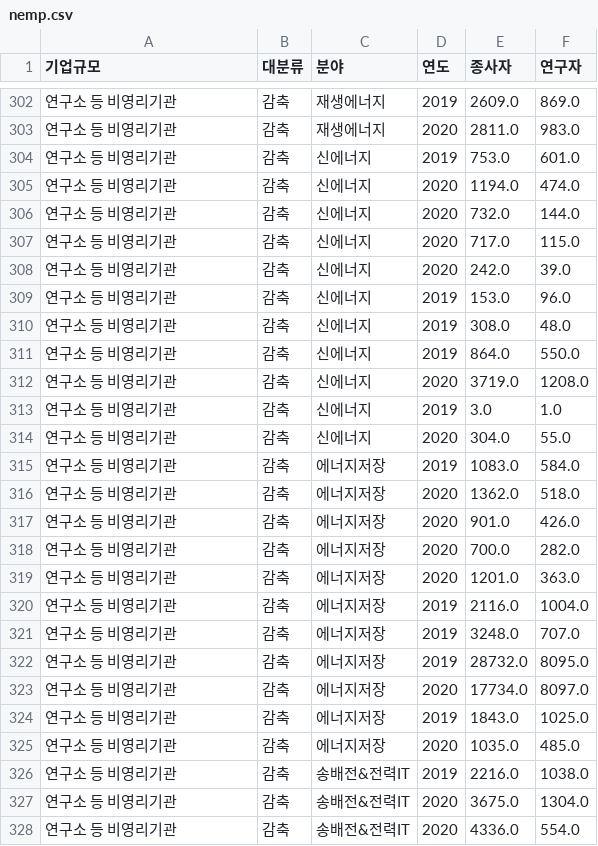
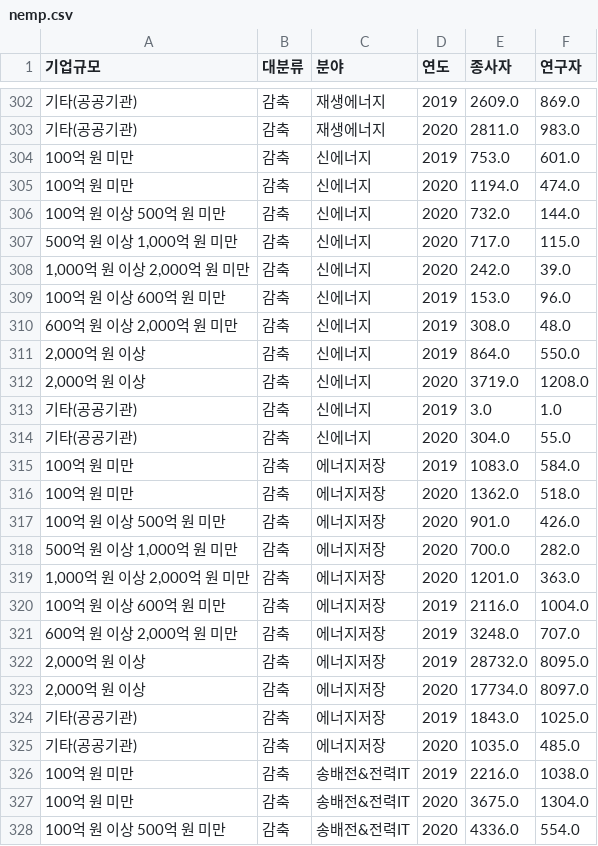
Before and after one commit to nuyhc/Mini_Project, a CSV file: 4. V_CTI_CN/data/nemp.csv, drawn as a sheet; only a part is shown, gaps mark what is left out; the diff covers the shown part only.

```diff
--- a/4. V_CTI_CN/data/nemp.csv
+++ b/4. V_CTI_CN/data/nemp.csv
@@ -302,27 +302,27 @@
-연구소 등 비영리기관,감축,재생에너지,2019,2609.0,869.0
-연구소 등 비영리기관,감축,재생에너지,2020,2811.0,983.0
-연구소 등 비영리기관,감축,신에너지,2019,753.0,601.0
-연구소 등 비영리기관,감축,신에너지,2020,1194.0,474.0
-연구소 등 비영리기관,감축,신에너지,2020,732.0,144.0
-연구소 등 비영리기관,감축,신에너지,2020,717.0,115.0
-연구소 등 비영리기관,감축,신에너지,2020,242.0,39.0
-연구소 등 비영리기관,감축,신에너지,2019,153.0,96.0
-연구소 등 비영리기관,감축,신에너지,2019,308.0,48.0
-연구소 등 비영리기관,감축,신에너지,2019,864.0,550.0
-연구소 등 비영리기관,감축,신에너지,2020,3719.0,1208.0
-연구소 등 비영리기관,감축,신에너지,2019,3.0,1.0
-연구소 등 비영리기관,감축,신에너지,2020,304.0,55.0
-연구소 등 비영리기관,감축,에너지저장,2019,1083.0,584.0
-연구소 등 비영리기관,감축,에너지저장,2020,1362.0,518.0
-연구소 등 비영리기관,감축,에너지저장,2020,901.0,426.0
-연구소 등 비영리기관,감축,에너지저장,2020,700.0,282.0
-연구소 등 비영리기관,감축,에너지저장,2020,1201.0,363.0
-연구소 등 비영리기관,감축,에너지저장,2019,2116.0,1004.0
-연구소 등 비영리기관,감축,에너지저장,2019,3248.0,707.0
-연구소 등 비영리기관,감축,에너지저장,2019,28732.0,8095.0
-연구소 등 비영리기관,감축,에너지저장,2020,17734.0,8097.0
-연구소 등 비영리기관,감축,에너지저장,2019,1843.0,1025.0
-연구소 등 비영리기관,감축,에너지저장,2020,1035.0,485.0
-연구소 등 비영리기관,감축,송배전&전력IT,2019,2216.0,1038.0
-연구소 등 비영리기관,감축,송배전&전력IT,2020,3675.0,1304.0
-연구소 등 비영리기관,감축,송배전&전력IT,2020,4336.0,554.0
+기타(공공기관),감축,재생에너지,2019,2609.0,869.0
+기타(공공기관),감축,재생에너지,2020,2811.0,983.0
+100억 원 미만,감축,신에너지,2019,753.0,601.0
+100억 원 미만,감축,신에너지,2020,1194.0,474.0
+100억 원 이상 500억 원 미만,감축,신에너지,2020,732.0,144.0
+"500억 원 이상  1,000억 원 미만",감축,신에너지,2020,717.0,115.0
+"1,000억 원 이상 2,000억 원 미만",감축,신에너지,2020,242.0,39.0
+100억 원 이상 600억 원 미만,감축,신에너지,2019,153.0,96.0
+"600억 원 이상 2,000억 원 미만",감축,신에너지,2019,308.0,48.0
+"2,000억 원 이상",감축,신에너지,2019,864.0,550.0
+"2,000억 원 이상",감축,신에너지,2020,3719.0,1208.0
+기타(공공기관),감축,신에너지,2019,3.0,1.0
+기타(공공기관),감축,신에너지,2020,304.0,55.0
+100억 원 미만,감축,에너지저장,2019,1083.0,584.0
+100억 원 미만,감축,에너지저장,2020,1362.0,518.0
+100억 원 이상 500억 원 미만,감축,에너지저장,2020,901.0,426.0
+"500억 원 이상  1,000억 원 미만",감축,에너지저장,2020,700.0,282.0
+"1,000억 원 이상 2,000억 원 미만",감축,에너지저장,2020,1201.0,363.0
+100억 원 이상 600억 원 미만,감축,에너지저장,2019,2116.0,1004.0
+"600억 원 이상 2,000억 원 미만",감축,에너지저장,2019,3248.0,707.0
+"2,000억 원 이상",감축,에너지저장,2019,28732.0,8095.0
+"2,000억 원 이상",감축,에너지저장,2020,17734.0,8097.0
+기타(공공기관),감축,에너지저장,2019,1843.0,1025.0
+기타(공공기관),감축,에너지저장,2020,1035.0,485.0
+100억 원 미만,감축,송배전&전력IT,2019,2216.0,1038.0
+100억 원 미만,감축,송배전&전력IT,2020,3675.0,1304.0
+100억 원 이상 500억 원 미만,감축,송배전&전력IT,2020,4336.0,554.0
```
Also changed, not shown: 146 edited cells elsewhere in this file.
